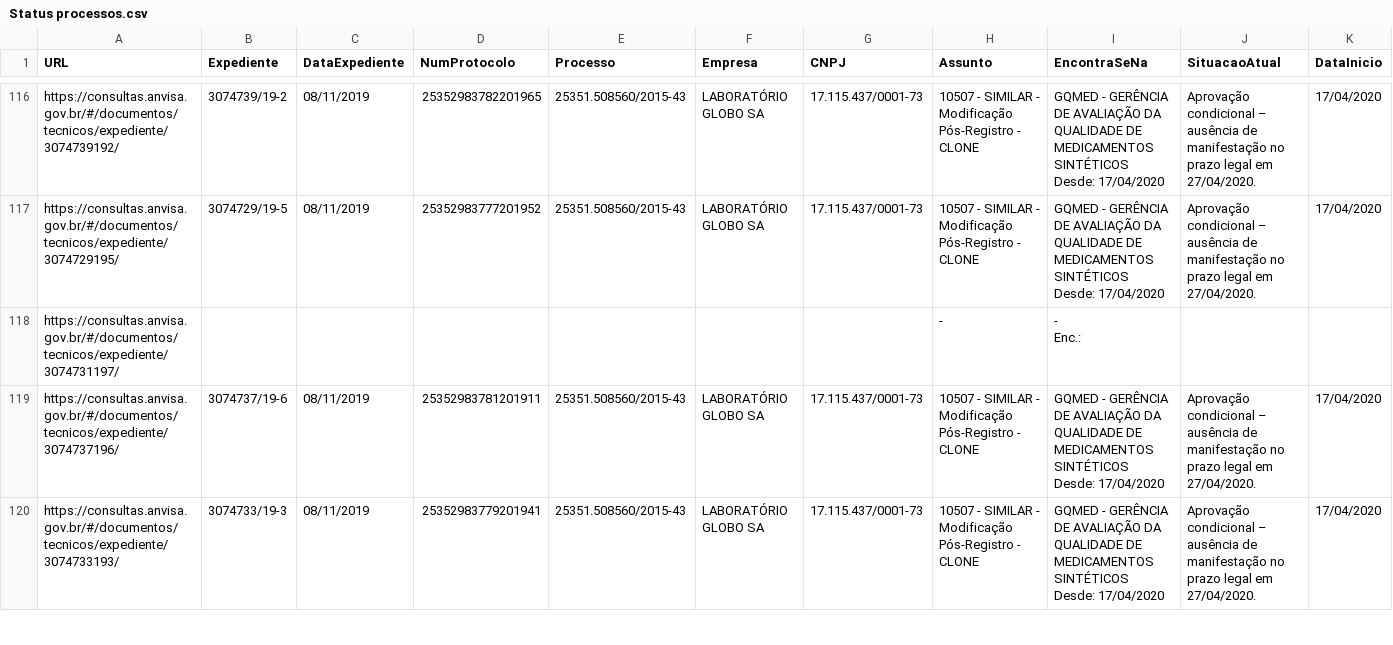
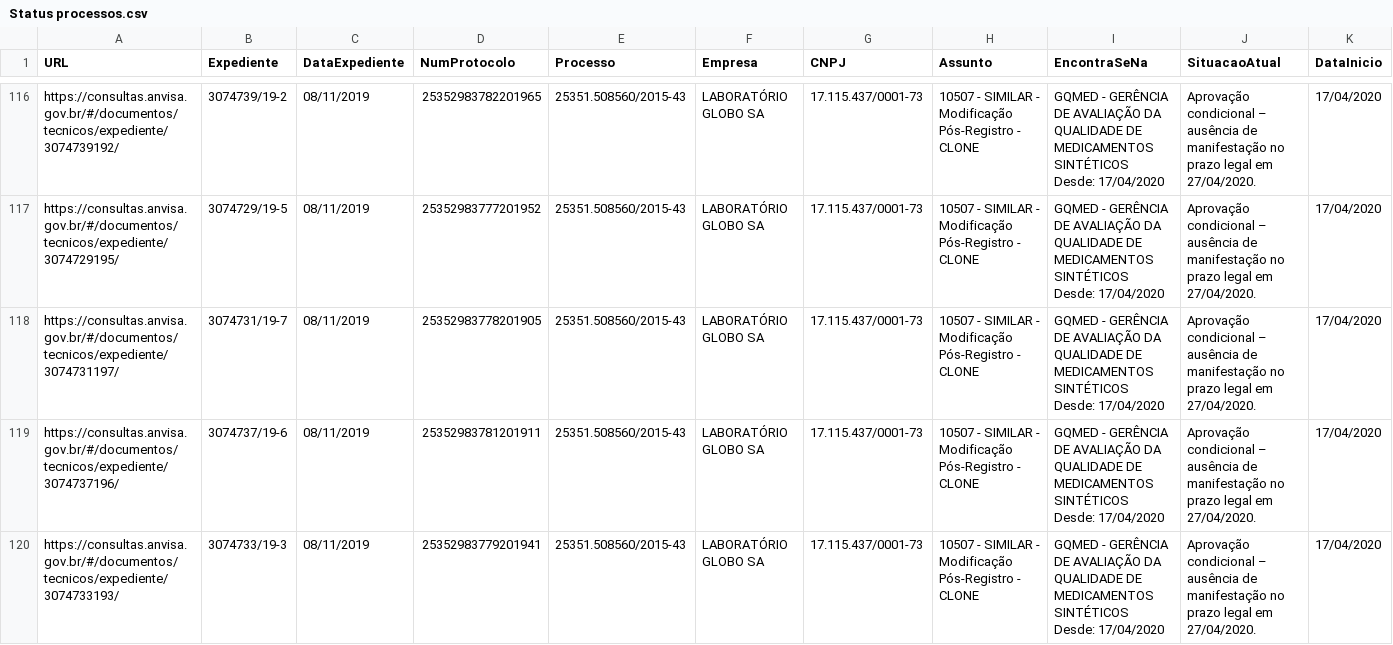
Before and after one commit to Diorgerb/DADOSreg, a CSV file: Status processos.csv, drawn as a sheet; only a part is shown, gaps mark what is left out; the diff covers the shown part only.

Commit message:
Atualizando arquivo CSV com informações extraídas

```diff
--- a/Status processos.csv
+++ b/Status processos.csv
@@ -260,5 +260,4 @@ https://consultas.anvisa.gov.br/#/documentos/tecnicos/expediente/3074729195/,307
                             Desde: 17/04/2020",Aprovação condicional – ausência de manifestação no prazo legal em 27/04/2020.,17/04/2020
-https://consultas.anvisa.gov.br/#/documentos/tecnicos/expediente/3074731197/,,,,,,,-,"-
-
-                        Enc.:",,
+https://consultas.anvisa.gov.br/#/documentos/tecnicos/expediente/3074731197/,3074731/19-7,08/11/2019,25352983778201905,25351.508560/2015-43,LABORATÓRIO GLOBO SA,17.115.437/0001-73,10507 - SIMILAR - Modificação Pós-Registro - CLONE,"GQMED - GERÊNCIA DE AVALIAÇÃO DA QUALIDADE DE MEDICAMENTOS SINTÉTICOS
+                            Desde: 17/04/2020",Aprovação condicional – ausência de manifestação no prazo legal em 27/04/2020.,17/04/2020
 https://consultas.anvisa.gov.br/#/documentos/tecnicos/expediente/3074737196/,3074737/19-6,08/11/2019,25352983781201911,25351.508560/2015-43,LABORATÓRIO GLOBO SA,17.115.437/0001-73,10507 - SIMILAR - Modificação Pós-Registro - CLONE,"GQMED - GERÊNCIA DE AVALIAÇÃO DA QUALIDADE DE MEDICAMENTOS SINTÉTICOS
```
Also changed, not shown: 2 edited cells elsewhere in this file.
